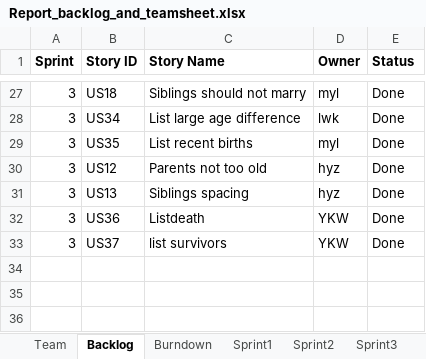
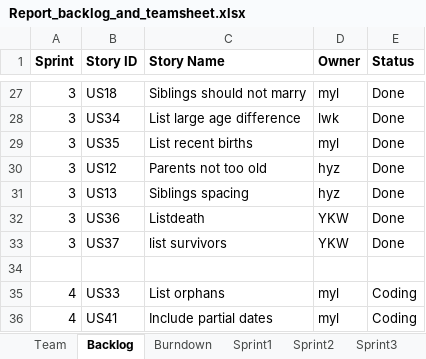
Before and after one commit to konglingwengit/SSW-555-A-Project-3, an Excel workbook: Report_backlog_and_teamsheet.xlsx, sheet Backlog, drawn as a sheet; only a part is shown, gaps mark what is left out; values as stored, in another font and other column widths than the file's, no borders; the diff names each change by its address in the sheet, - before the commit and + after, or states it on an @@ line.

```diff
--- a/Report_backlog_and_teamsheet.xlsx (sheet Backlog)
+++ b/Report_backlog_and_teamsheet.xlsx (sheet Backlog)
+row 34: (empty)
+row 35: 4 | US33 | List orphans | myl | Coding
+row 36: 4 | US41 | Include partial dates | myl | Coding
```
Also changed, not shown: sheet Burndown, other sheet tabs, charts or pictures, 3 other files.
